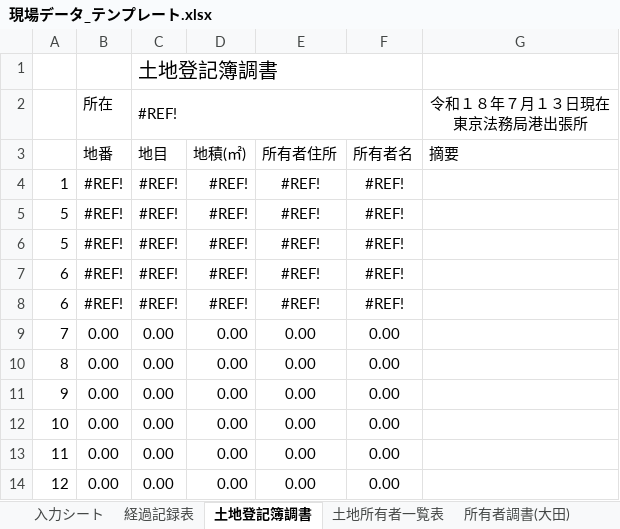
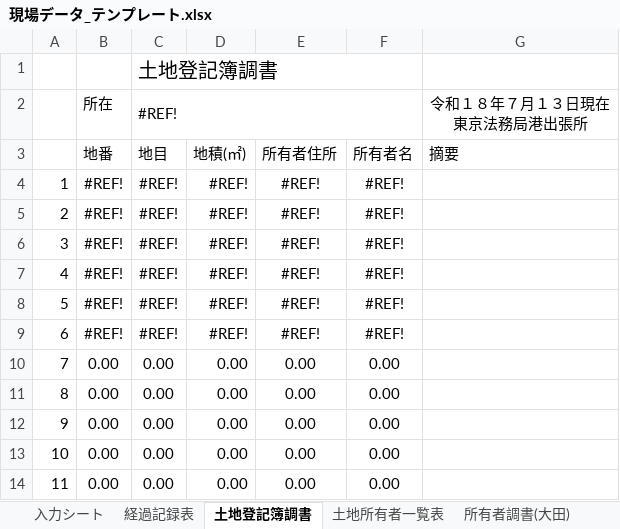
Before and after one commit to tamasoku/GyomuSheet, an Excel workbook: 現場データ_テンプレート.xlsx, sheet 土地登記簿調書, drawn as a sheet; values as stored, in another font and other column widths than the file's, no borders; removed rows and columns are numbered as before the commit, all else as after; the diff names each change by its address in the sheet, - before the commit and + after, or states it on an @@ line.

```diff
--- a/現場データ_テンプレート.xlsx (sheet 土地登記簿調書)
+++ b/現場データ_テンプレート.xlsx (sheet 土地登記簿調書)
+row 5: 2 | #REF! | #REF! | #REF! | #REF! | #REF!
+row 6: 3 | #REF! | #REF! | #REF! | #REF! | #REF!
+row 7: 4 | #REF! | #REF! | #REF! | #REF! | #REF!
-row 6: 5 | #REF! | #REF! | #REF! | #REF! | #REF!
-row 7: 6 | #REF! | #REF! | #REF! | #REF! | #REF!
-row 14: 12 | 0.00 | 0.00 | 0.00 | 0.00 | 0.00
```
Also changed, not shown: sheet 所有者調書(都・確定), sheet 土地所有者一覧表, sheet 所有者調書(杉並), sheet 所有者調書(大田), sheet 経過記録表, sheet 所有者調書(世田谷), 10 more sheets, formulas that keep their value.
